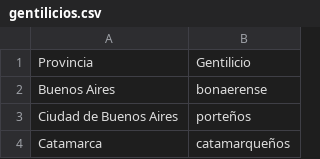
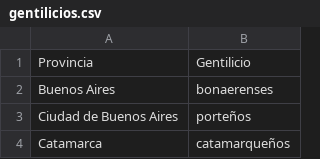
Before and after one commit to UDSEyT-GREYF/geodata, a CSV file: fuentes/gentilicios.csv, drawn as a sheet; only a part is shown.

Commit message:
Update gentilicios.csv with new entries
Replaced the original content with a new version of the CSV file containing the same data.

```diff
--- a/fuentes/gentilicios.csv
+++ b/fuentes/gentilicios.csv
@@ -1,3 +1,3 @@
 Provincia,Gentilicio
-Buenos Aires,bonaerense
+Buenos Aires,bonaerenses
 Ciudad de Buenos Aires,porteños
```
